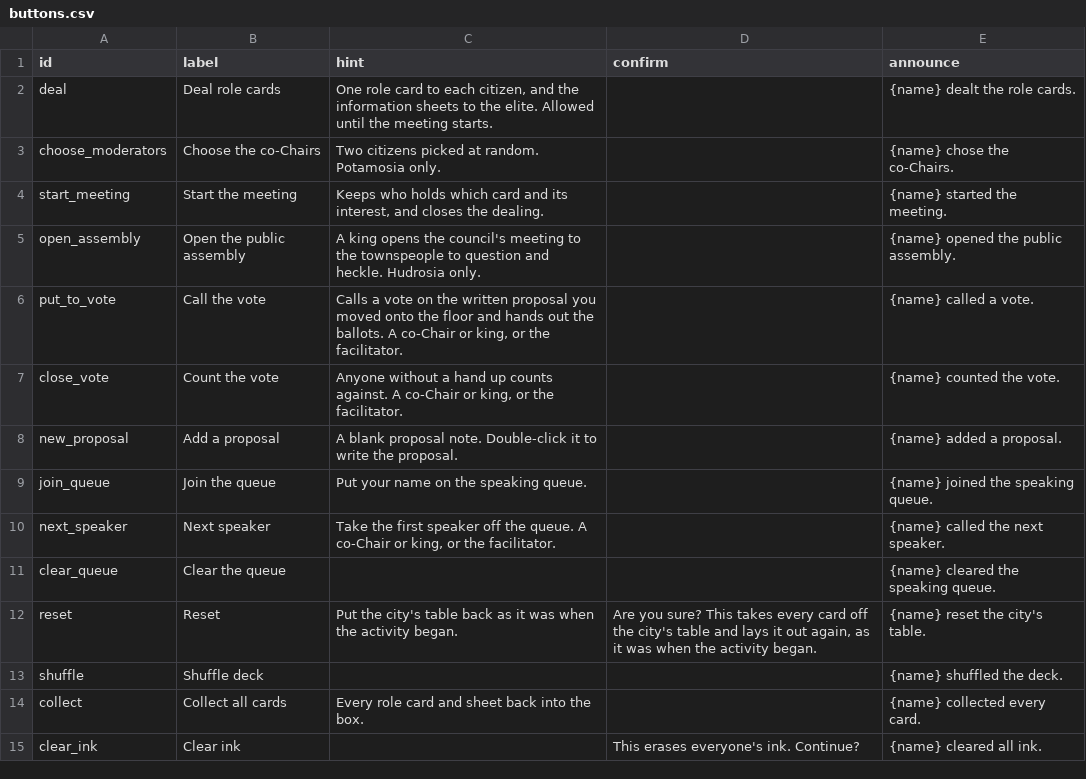
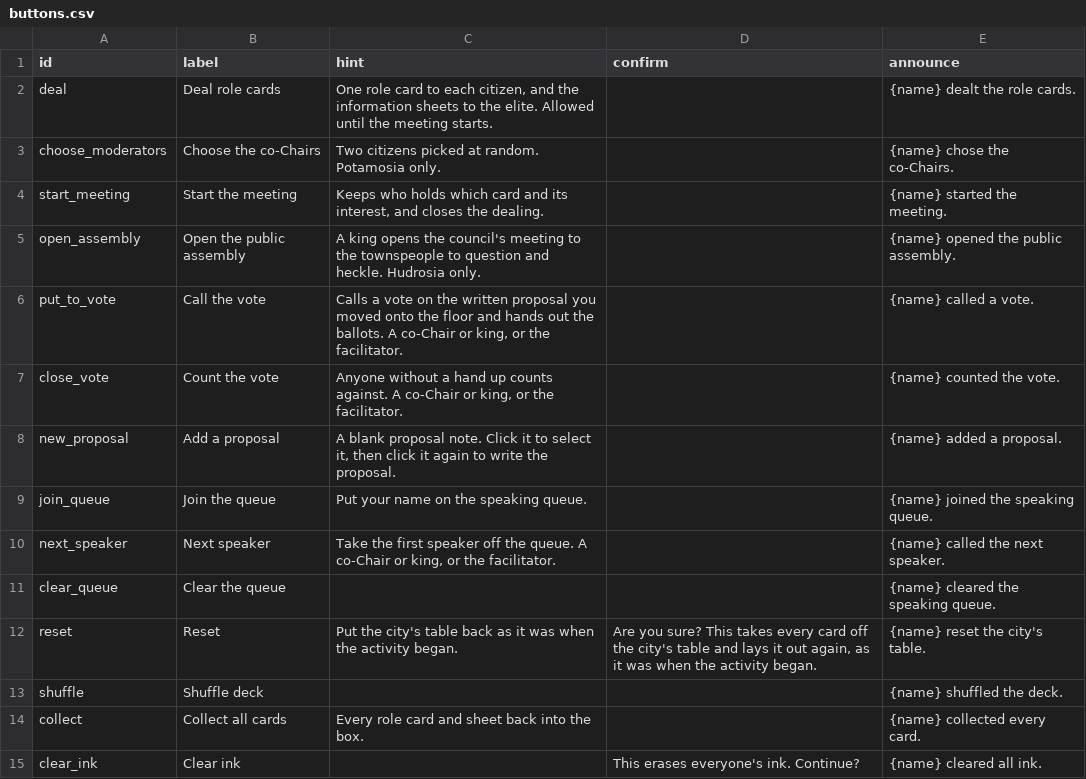
Before and after one commit to tperry17/Ethics-Sandbox-Virtual-Tabletop, a CSV file: content/exercises/democracy-simulation/buttons.csv, drawn as a sheet.

```diff
--- a/content/exercises/democracy-simulation/buttons.csv
+++ b/content/exercises/democracy-simulation/buttons.csv
@@ -7,3 +7,3 @@ put_to_vote,Call the vote,"Calls a vote on the written proposal you moved onto t
 close_vote,Count the vote,"Anyone without a hand up counts against. A co-Chair or king, or the facilitator.",,{name} counted the vote.
-new_proposal,Add a proposal,"A blank proposal note. Double-click it to write the proposal.",,{name} added a proposal.
+new_proposal,Add a proposal,"A blank proposal note. Click it to select it, then click it again to write the proposal.",,{name} added a proposal.
 join_queue,Join the queue,"Put your name on the speaking queue.",,{name} joined the speaking queue.
```
Also changed, not shown: 4 other files.
